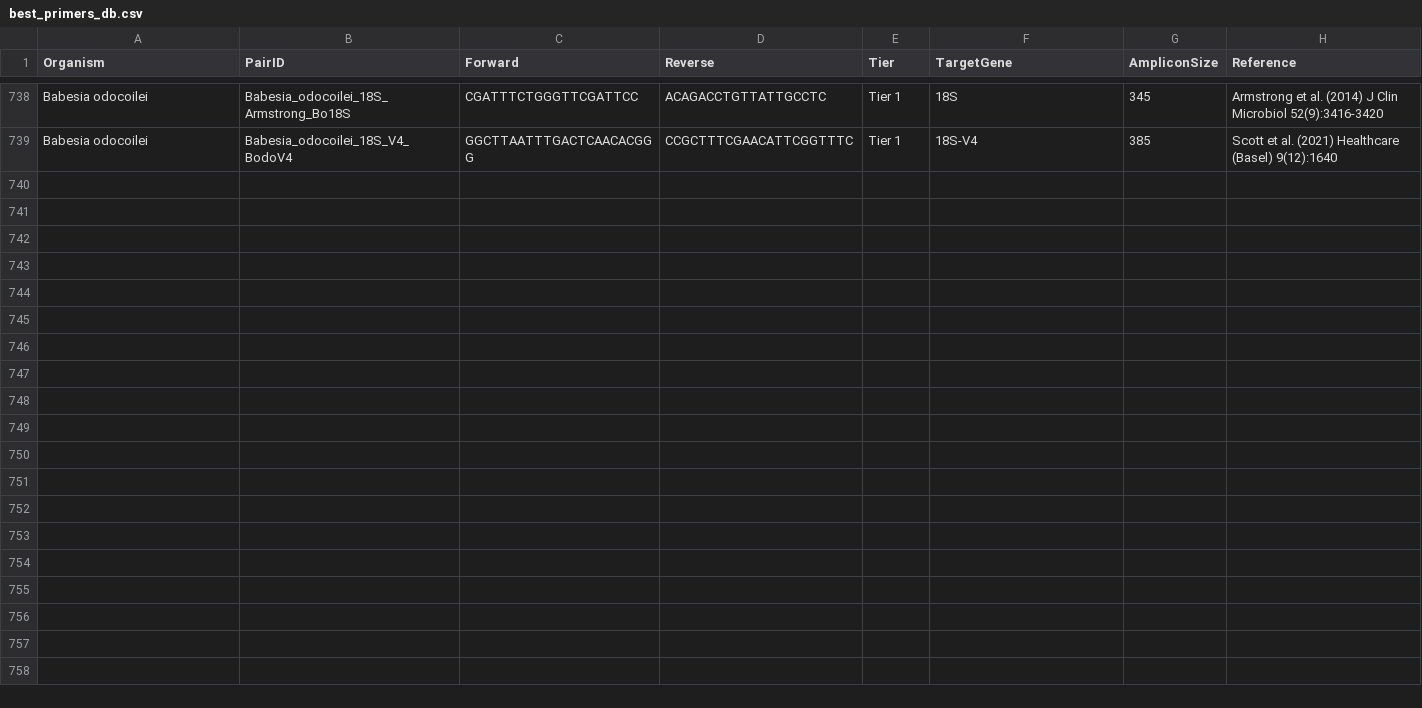
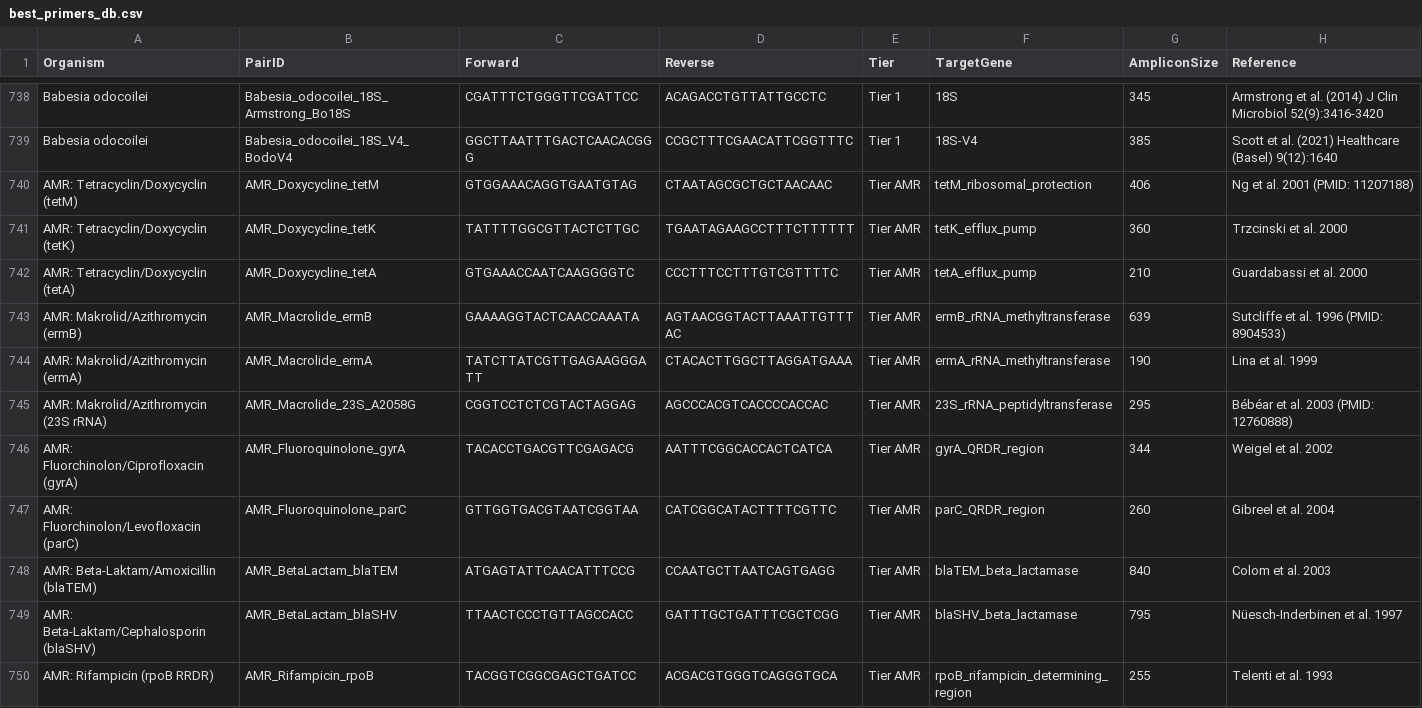
Before and after one commit to JochenSchaefergmxde/primer, a CSV file: best_primers_db.csv, drawn as a sheet; only a part is shown, gaps mark what is left out; the diff names each change by its address in the sheet, - before the commit and + after, or states it on an @@ line.

```diff
--- a/best_primers_db.csv
+++ b/best_primers_db.csv
+row 740: AMR: Tetracyclin/Doxycyclin (tetM) | AMR_Doxycycline_tetM | GTGGAAACAGGTGAATGTAG | CTAATAGCGCTGCTAACAAC | Tier AMR | tetM_ribosomal_protection | 406 | Ng et al. 2001 (PMID: 11207188)
+row 741: AMR: Tetracyclin/Doxycyclin (tetK) | AMR_Doxycycline_tetK | TATTTTGGCGTTACTCTTGC | TGAATAGAAGCCTTTCTTTTTT | Tier AMR | tetK_efflux_pump | 360 | Trzcinski et al. 2000
+row 742: AMR: Tetracyclin/Doxycyclin (tetA) | AMR_Doxycycline_tetA | GTGAAACCAATCAAGGGGTC | CCCTTTCCTTTGTCGTTTTC | Tier AMR | tetA_efflux_pump | 210 | Guardabassi et al. 2000
+row 743: AMR: Makrolid/Azithromycin (ermB) | AMR_Macrolide_ermB | GAAAAGGTACTCAACCAAATA | AGTAACGGTACTTAAATTGTTTAC | Tier AMR | ermB_rRNA_methyltransferase | 639 | Sutcliffe et al. 1996 (PMID: 8904533)
+row 744: AMR: Makrolid/Azithromycin (ermA) | AMR_Macrolide_ermA | TATCTTATCGTTGAGAAGGGATT | CTACACTTGGCTTAGGATGAAA | Tier AMR | ermA_rRNA_methyltransferase | 190 | Lina et al. 1999
+row 745: AMR: Makrolid/Azithromycin (23S rRNA) | AMR_Macrolide_23S_A2058G | CGGTCCTCTCGTACTAGGAG | AGCCCACGTCACCCCACCAC | Tier AMR | 23S_rRNA_peptidyltransferase | 295 | Bébéar et al. 2003 (PMID: 12760888)
+row 746: AMR: Fluorchinolon/Ciprofloxacin (gyrA) | AMR_Fluoroquinolone_gyrA | TACACCTGACGTTCGAGACG | AATTTCGGCACCACTCATCA | Tier AMR | gyrA_QRDR_region | 344 | Weigel et al. 2002
+row 747: AMR: Fluorchinolon/Levofloxacin (parC) | AMR_Fluoroquinolone_parC | GTTGGTGACGTAATCGGTAA | CATCGGCATACTTTTCGTTC | Tier AMR | parC_QRDR_region | 260 | Gibreel et al. 2004
+row 748: AMR: Beta-Laktam/Amoxicillin (blaTEM) | AMR_BetaLactam_blaTEM | ATGAGTATTCAACATTTCCG | CCAATGCTTAATCAGTGAGG | Tier AMR | blaTEM_beta_lactamase | 840 | Colom et al. 2003
+row 749: AMR: Beta-Laktam/Cephalosporin (blaSHV) | AMR_BetaLactam_blaSHV | TTAACTCCCTGTTAGCCACC | GATTTGCTGATTTCGCTCGG | Tier AMR | blaSHV_beta_lactamase | 795 | Nüesch-Inderbinen et al. 1997
+row 750: AMR: Rifampicin (rpoB RRDR) | AMR_Rifampicin_rpoB | TACGGTCGGCGAGCTGATCC | ACGACGTGGGTCAGGGTGCA | Tier AMR | rpoB_rifampicin_determining_region | 255 | Telenti et al. 1993
```
Also changed, not shown: 1 other file.
